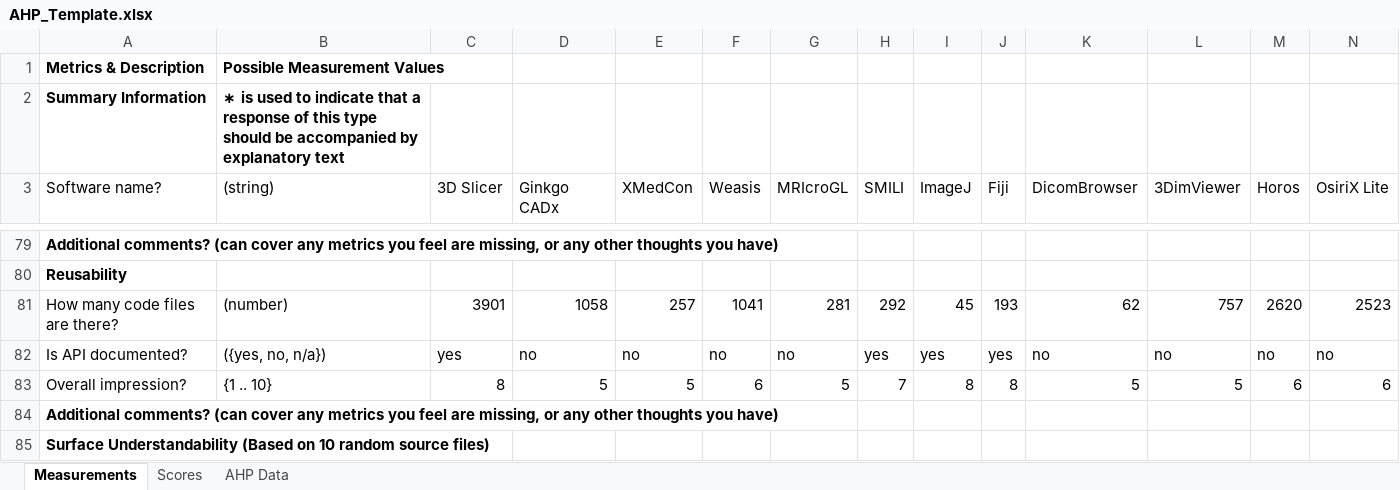
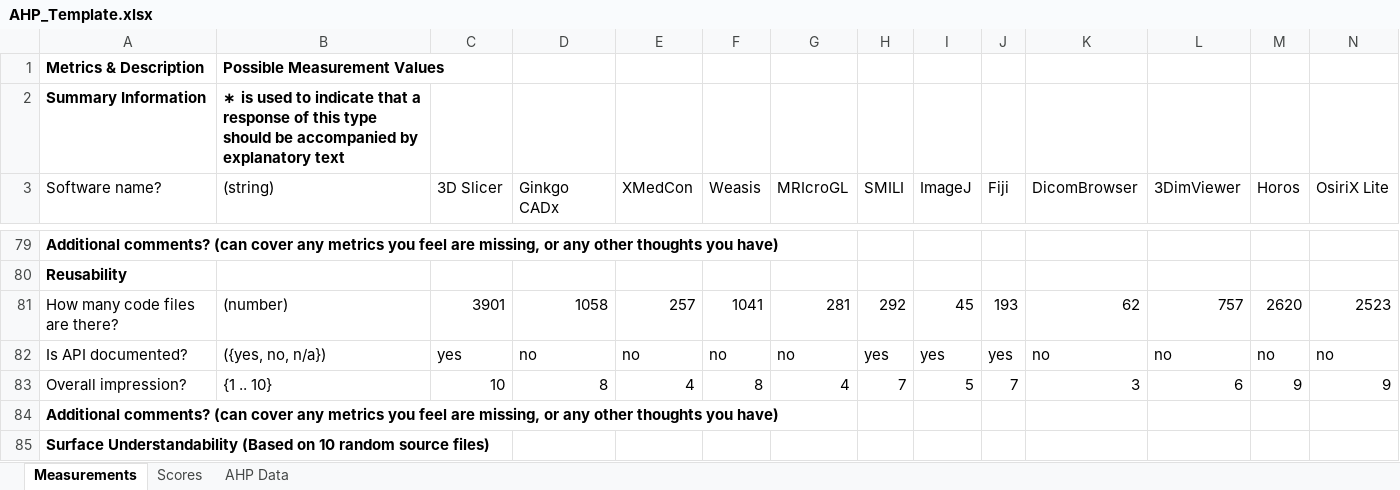
Before and after one commit to smiths/AIMSS, an Excel workbook: StateOfPractice/AHP2021/MedicalImaging/AHP_Template.xlsx, sheet Measurements, drawn as a sheet; only a part is shown, gaps mark what is left out; values as stored, in another font and other column widths than the file's, no borders; conditional formats not drawn; removed rows and columns are numbered as before the commit, all else as after; rows hold the shown columns only; the diff names each change by its address in the sheet, - before the commit and + after, or states it on an @@ line.

```diff
--- a/StateOfPractice/AHP2021/MedicalImaging/AHP_Template.xlsx (sheet Measurements)
+++ b/StateOfPractice/AHP2021/MedicalImaging/AHP_Template.xlsx (sheet Measurements)
-row 83: Overall impression? | {1 .. 10} | 8 | 5 | 5 | 6 | 5 | 7 | 8 | 8 | 5 | 5 | 6 | 6
+row 83: Overall impression? | {1 .. 10} | 10 | 8 | 4 | 8 | 4 | 7 | 5 | 7 | 3 | 6 | 9 | 9
```
Also changed, not shown: sheet AHP Data, sheet Scores, charts or pictures, StateOfPractice/AHP2021/MedicalImaging/AHP_Charts.xlsx, StateOfPractice/AHP2021/MedicalImaging/Source code/DataProcess/AHP_Template.xlsx, 1 other file.
